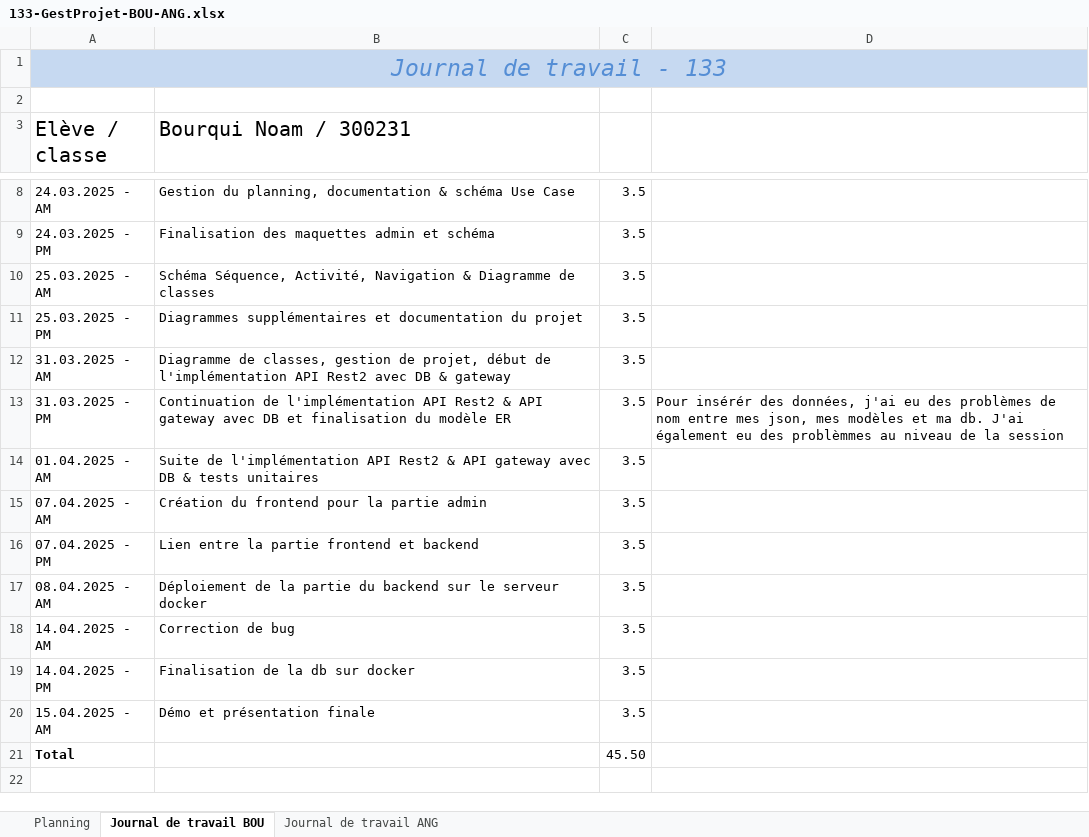
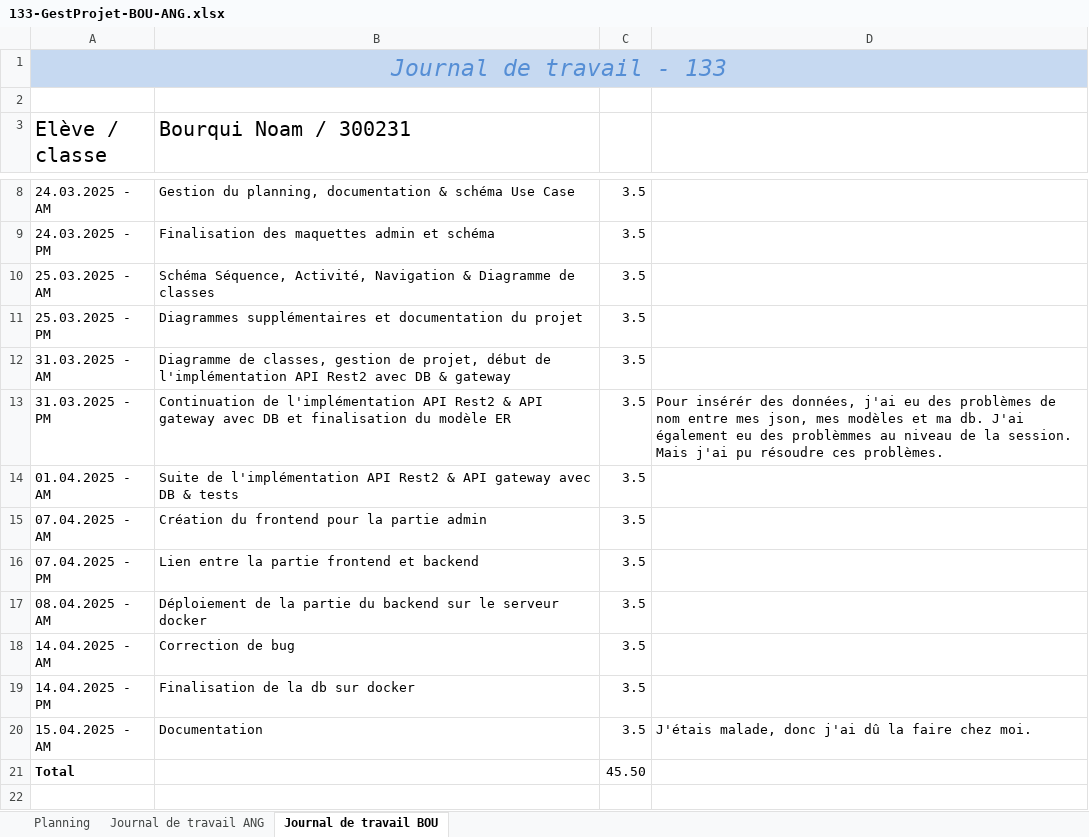
Before and after one commit to emf-info-133/module-133-classe-300231-GoobyWoobies, an Excel workbook: documentation/133-GestProjet-BOU-ANG.xlsx, sheet Journal de travail BOU, drawn as a sheet; only a part is shown, gaps mark what is left out; values as stored, in another font and other column widths than the file's, no borders; the diff names each change by its address in the sheet, - before the commit and + after, or states it on an @@ line.

Commit message:
v.2.1 Final (rendu E1)

```diff
--- a/documentation/133-GestProjet-BOU-ANG.xlsx (sheet Journal de travail BOU)
+++ b/documentation/133-GestProjet-BOU-ANG.xlsx (sheet Journal de travail BOU)
@@ sheet tab order changed: Planning | Journal de travail ANG | Journal de travail BOU @@
-D13: …de la session
+D13: …de la session. Mais j'ai pu résoudre ces problèmes.
-B14 (Bourqui Noam / 300231): …& tests unitaires
+B14 (Bourqui Noam / 300231): …& tests
-B20 (Bourqui Noam / 300231): Démo et présentation finale
+B20 (Bourqui Noam / 300231): Documentation
-D20: (empty)
+D20: J'étais malade, donc j'ai dû la faire chez moi.
```
Also changed, not shown: sheet Planning.
